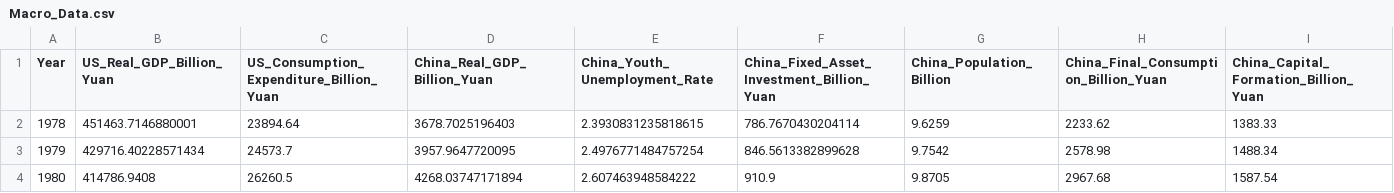
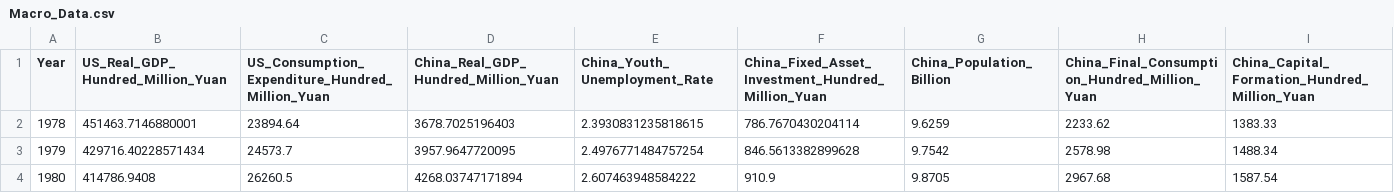
Before and after one commit to gaojie618/Intermediate-Macroeconomics, a CSV file: Macro_Data.csv, drawn as a sheet; only a part is shown.

Commit message:
Add files via upload

```diff
--- a/Macro_Data.csv
+++ b/Macro_Data.csv
@@ -1,2 +1,2 @@
-Year,US_Real_GDP_Billion_Yuan,US_Consumption_Expenditure_Billion_Yuan,China_Real_GDP_Billion_Yuan,China_Youth_Unemployment_Rate,China_Fixed_Asset_Investment_Billion_Yuan,China_Population_Billion,China_Final_Consumption_Billion_Yuan,China_Capital_Formation_Billion_Yuan
+Year,US_Real_GDP_Hundred_Million_Yuan,US_Consumption_Expenditure_Hundred_Million_Yuan,China_Real_GDP_Hundred_Million_Yuan,China_Youth_Unemployment_Rate,China_Fixed_Asset_Investment_Hundred_Million_Yuan,China_Population_Billion,China_Final_Consumption_Hundred_Million_Yuan,China_Capital_Formation_Hundred_Million_Yuan
 1978,451463.7146880001,23894.64,3678.7025196403,2.3930831235818615,786.7670430204114,9.6259,2233.62,1383.33
```
